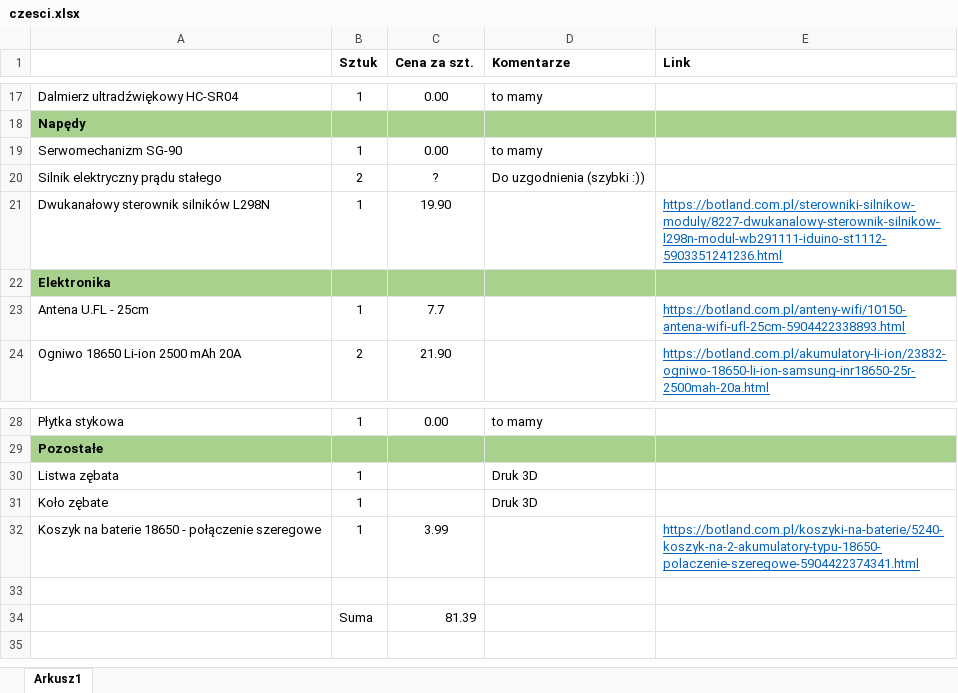
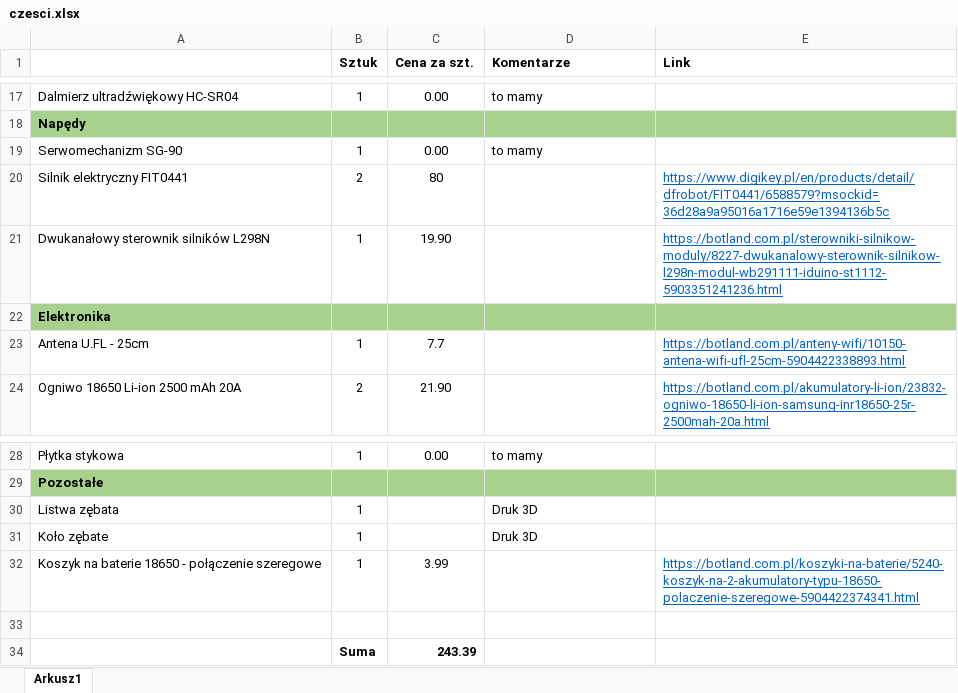
Before and after one commit to Projekt-samochodzik-autonomiczny/Autonomous-Car-, an Excel workbook: czesci.xlsx, sheet Arkusz1, drawn as a sheet; only a part is shown, gaps mark what is left out; values as stored, in another font and other column widths than the file's, no borders; removed rows and columns are numbered as before the commit, all else as after; the diff names each change by its address in the sheet, - before the commit and + after, or states it on an @@ line.

Commit message:
Add files via upload

```diff
--- a/czesci.xlsx (sheet Arkusz1)
+++ b/czesci.xlsx (sheet Arkusz1)
-row 20: Silnik elektryczny prądu stałego | 2 | ? | Do uzgodnienia (szybki :))
+row 20: Silnik elektryczny FIT0441 | 2 | 80 |  | https://www.digikey.pl/en/products/detail/dfrobot/FIT0441/6588579?msockid=36d28a9a95016a1716e59e1394136b5c
-B34:C34 bold: off
+B34:C34 bold: on
-C34 (Cena za szt.): 81.39
+C34 (Cena za szt.): 243.39
```
